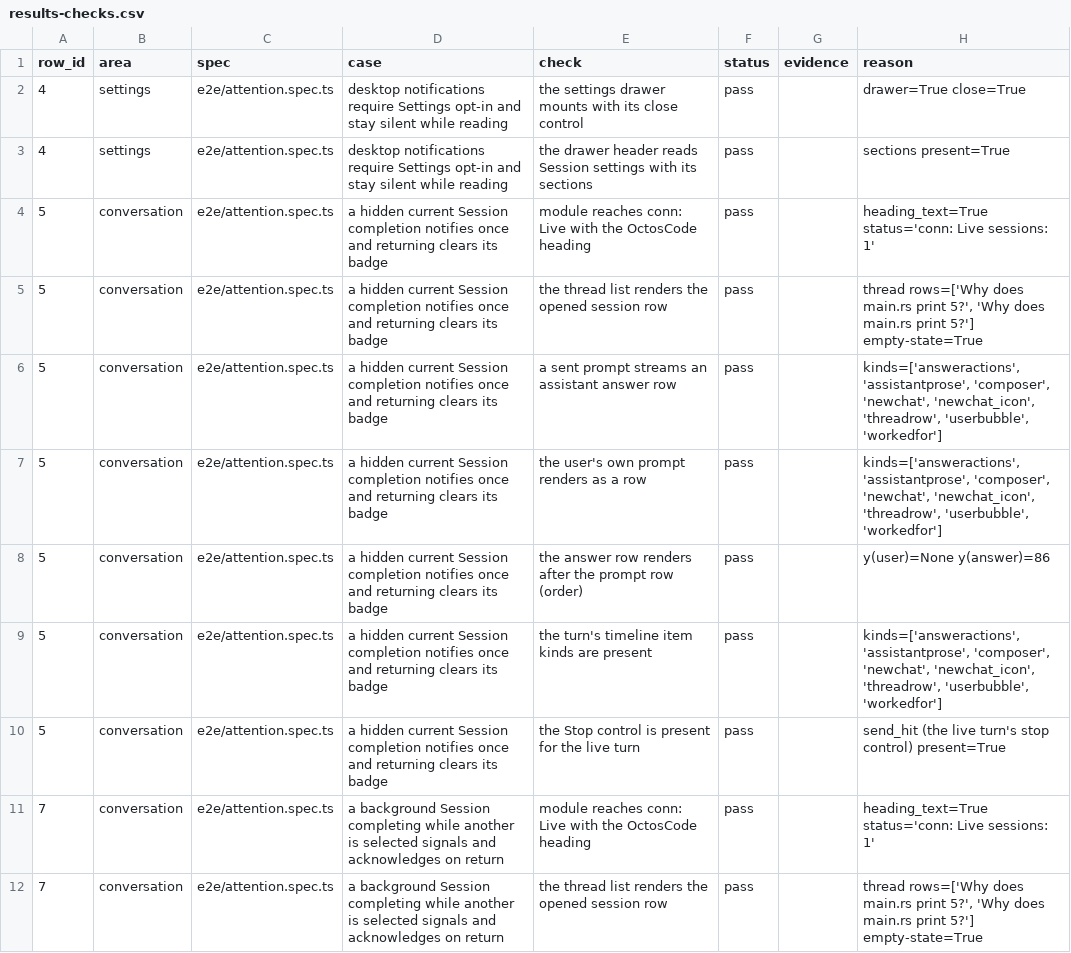
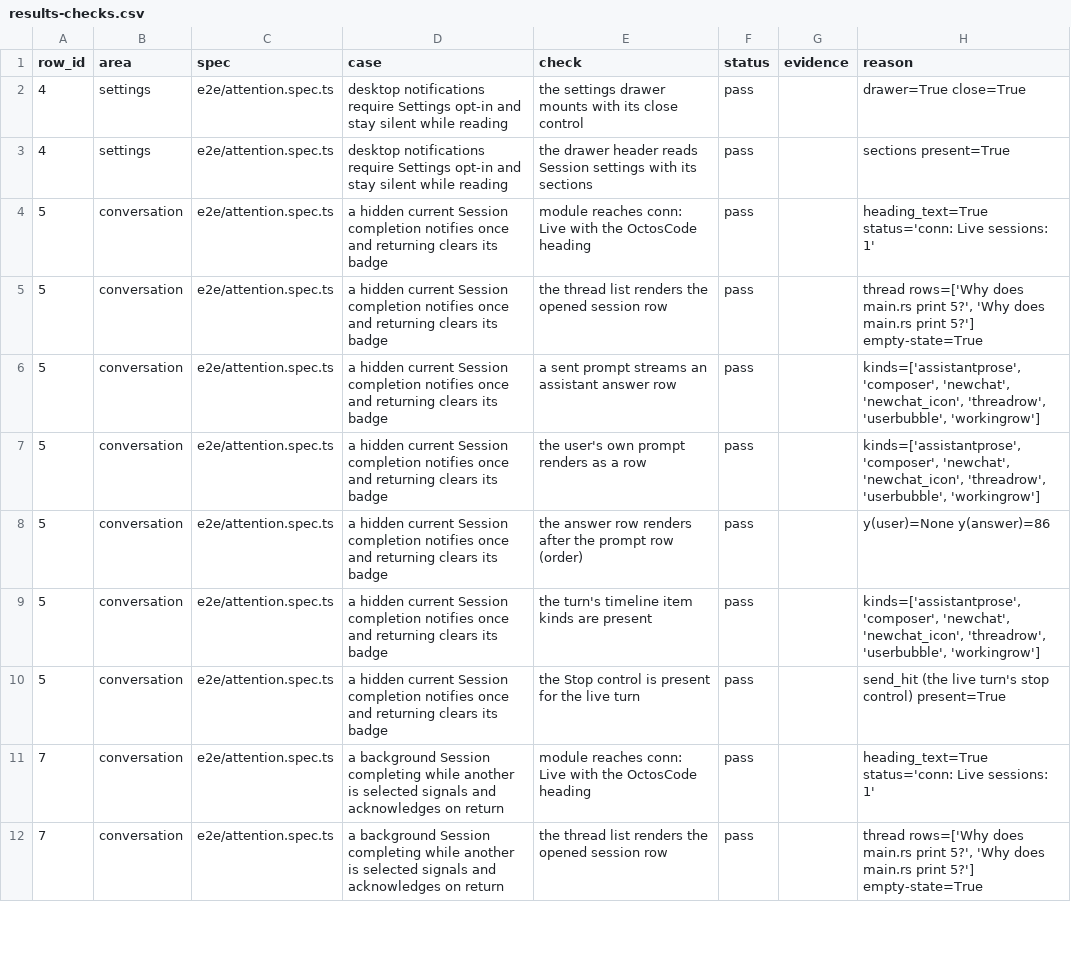
Before and after one commit to octos-org/octoscode-app, a CSV file: docs/walk/results-checks.csv, drawn as a sheet; only a part is shown; the diff covers the shown part only.

Commit message:
P4b2: flip rows 6+10 to A (manual channel) + the strip-purity walk evidence
- parity-matrix.csv: "Canonical hydrate recovery" and "Strip state/thinking
  text from the session status strip label" -> phase4_bucket_manual=A with
  native file:line + production-path tests cited (the #41c flip channel;
  the generated columns stay conservative). Regeneration was exercised with
  SRC_WEB and verified generated-col-identical before restoring the manual
  columns (the generator's write-back drops them -- recorded for #43b).
- tools/walk/run.py: the strip-purity check reads the status label from the
  LIVE /snap and asserts the constructed shape; its rows= token matches no
  walk row on purpose (parity evidence, not a row-depth claim).
- walk run 1 (full, --limit 200): pass=109 fail=6 (the 5 #41c findings +
  pre-existing longcode row 57), specific=65 smoke=44 -- identical to the
  #41c run-5 baseline, so the strip check claims no depth and breaks nothing.
verified: python3 -m py_compile tools/walk/run.py -> OK; csv parses, manual
buckets valid

```diff
--- a/docs/walk/results-checks.csv
+++ b/docs/walk/results-checks.csv
@@ -5,6 +5,6 @@ row_id,area,spec,case,check,status,evidence,reason
 5,conversation,e2e/attention.spec.ts,a hidden current Session completion notifies once and returning clears its badge,the thread list renders the opened session row,pass,,"thread rows=['Why does main.rs print 5?', 'Why does main.rs print 5?'] empty-state=True"
-5,conversation,e2e/attention.spec.ts,a hidden current Session completion notifies once and returning clears its badge,a sent prompt streams an assistant answer row,pass,,"kinds=['answeractions', 'assistantprose', 'composer', 'newchat', 'newchat_icon', 'threadrow', 'userbubble', 'workedfor']"
-5,conversation,e2e/attention.spec.ts,a hidden current Session completion notifies once and returning clears its badge,the user's own prompt renders as a row,pass,,"kinds=['answeractions', 'assistantprose', 'composer', 'newchat', 'newchat_icon', 'threadrow', 'userbubble', 'workedfor']"
+5,conversation,e2e/attention.spec.ts,a hidden current Session completion notifies once and returning clears its badge,a sent prompt streams an assistant answer row,pass,,"kinds=['assistantprose', 'composer', 'newchat', 'newchat_icon', 'threadrow', 'userbubble', 'workingrow']"
+5,conversation,e2e/attention.spec.ts,a hidden current Session completion notifies once and returning clears its badge,the user's own prompt renders as a row,pass,,"kinds=['assistantprose', 'composer', 'newchat', 'newchat_icon', 'threadrow', 'userbubble', 'workingrow']"
 5,conversation,e2e/attention.spec.ts,a hidden current Session completion notifies once and returning clears its badge,the answer row renders after the prompt row (order),pass,,y(user)=None y(answer)=86
-5,conversation,e2e/attention.spec.ts,a hidden current Session completion notifies once and returning clears its badge,the turn's timeline item kinds are present,pass,,"kinds=['answeractions', 'assistantprose', 'composer', 'newchat', 'newchat_icon', 'threadrow', 'userbubble', 'workedfor']"
+5,conversation,e2e/attention.spec.ts,a hidden current Session completion notifies once and returning clears its badge,the turn's timeline item kinds are present,pass,,"kinds=['assistantprose', 'composer', 'newchat', 'newchat_icon', 'threadrow', 'userbubble', 'workingrow']"
 5,conversation,e2e/attention.spec.ts,a hidden current Session completion notifies once and returning clears its badge,the Stop control is present for the live turn,pass,,send_hit (the live turn's stop control) present=True
```
Also changed, not shown: 59 edited cells elsewhere in this file, docs/parity-matrix.csv, 6 other files.
